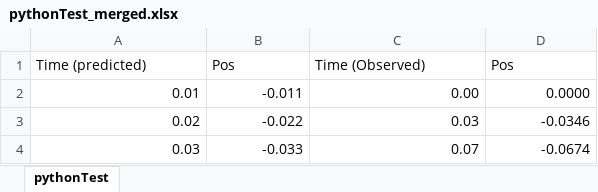
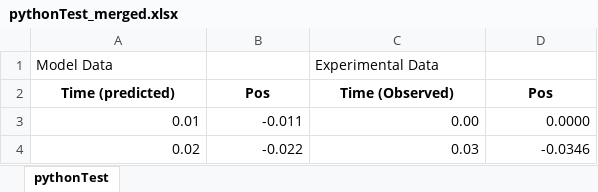
Before and after one commit to ecxr/phys001, an Excel workbook: Labs/Lab1/pythonTest_merged.xlsx, sheet pythonTest, drawn as a sheet; only a part is shown; the shorter side is filled out with more unchanged rows; values as stored, in another font and other column widths than the file's, no borders; charts and pictures not drawn; addresses are those after the commit; the diff names each change by its address in the sheet, - before the commit and + after, or states it on an @@ line.

Commit message:
graph data

```diff
--- a/Labs/Lab1/pythonTest_merged.xlsx (sheet pythonTest)
+++ b/Labs/Lab1/pythonTest_merged.xlsx (sheet pythonTest)
+row 1: Model Data |  | Experimental Data
@@ A2:D2 bold: off → on, alignment: left → center @@
```
Also changed, not shown: charts or pictures.
